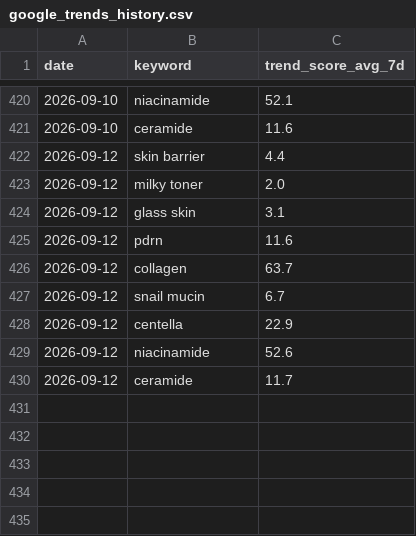
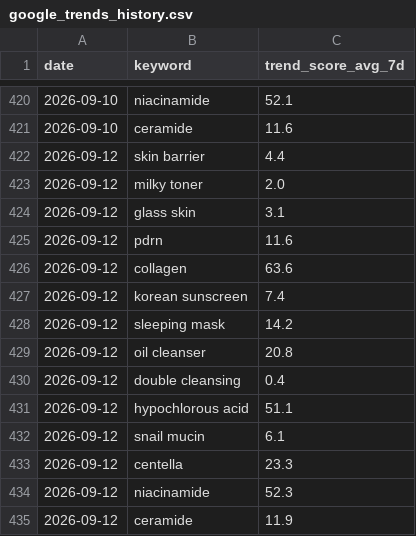
Before and after one commit to cw-ship-it/presail-brand-intel, a CSV file: data/google_trends_history.csv, drawn as a sheet; only a part is shown, gaps mark what is left out.

Commit message:
일일 데이터 자동 수집 2026-09-12

```diff
--- a/data/google_trends_history.csv
+++ b/data/google_trends_history.csv
@@ -425,6 +425,11 @@ date,keyword,trend_score_avg_7d
 2026-09-12,pdrn,11.6
-2026-09-12,collagen,63.7
-2026-09-12,snail mucin,6.7
-2026-09-12,centella,22.9
-2026-09-12,niacinamide,52.6
-2026-09-12,ceramide,11.7
+2026-09-12,collagen,63.6
+2026-09-12,korean sunscreen,7.4
+2026-09-12,sleeping mask,14.2
+2026-09-12,oil cleanser,20.8
+2026-09-12,double cleansing,0.4
+2026-09-12,hypochlorous acid,51.1
+2026-09-12,snail mucin,6.1
+2026-09-12,centella,23.3
+2026-09-12,niacinamide,52.3
+2026-09-12,ceramide,11.9
```
